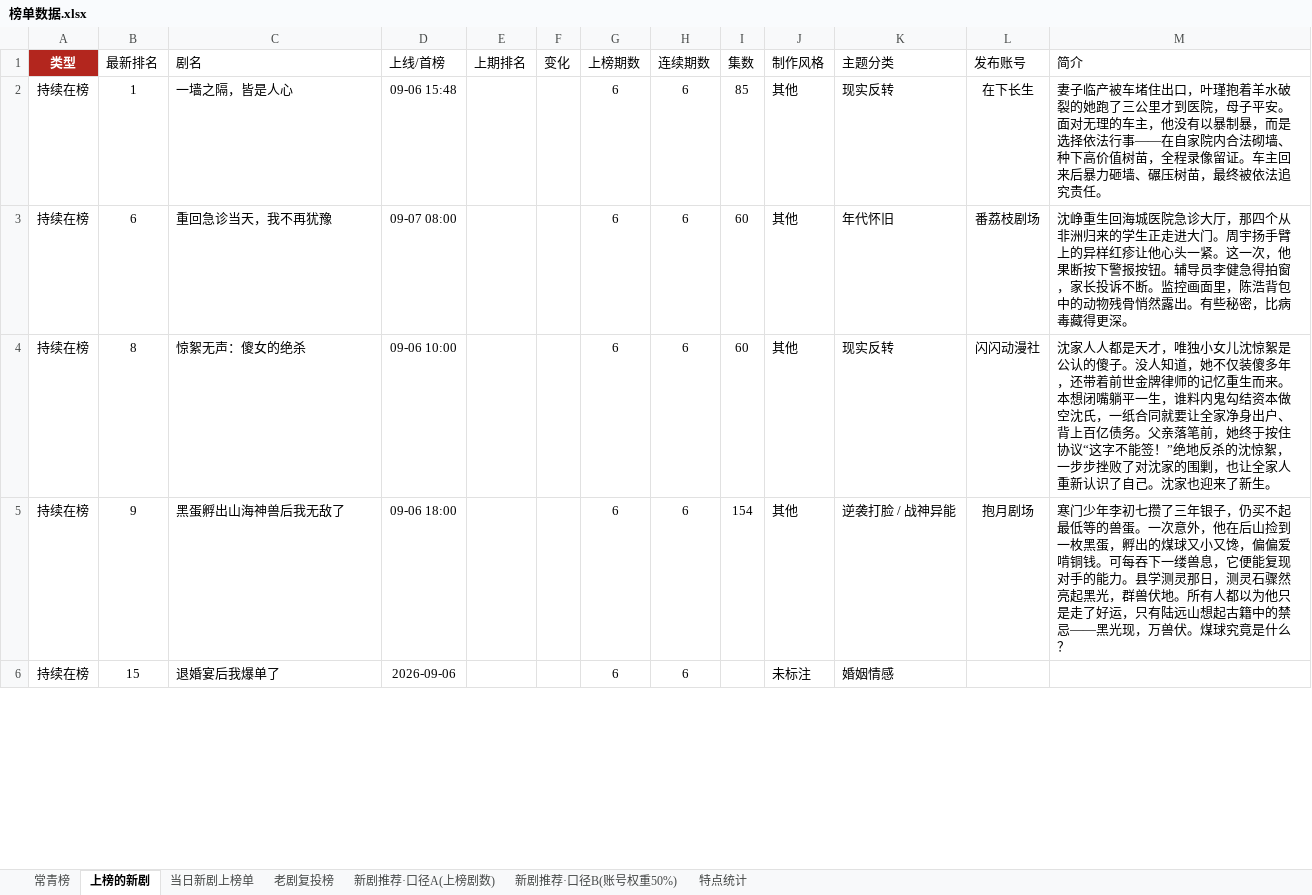
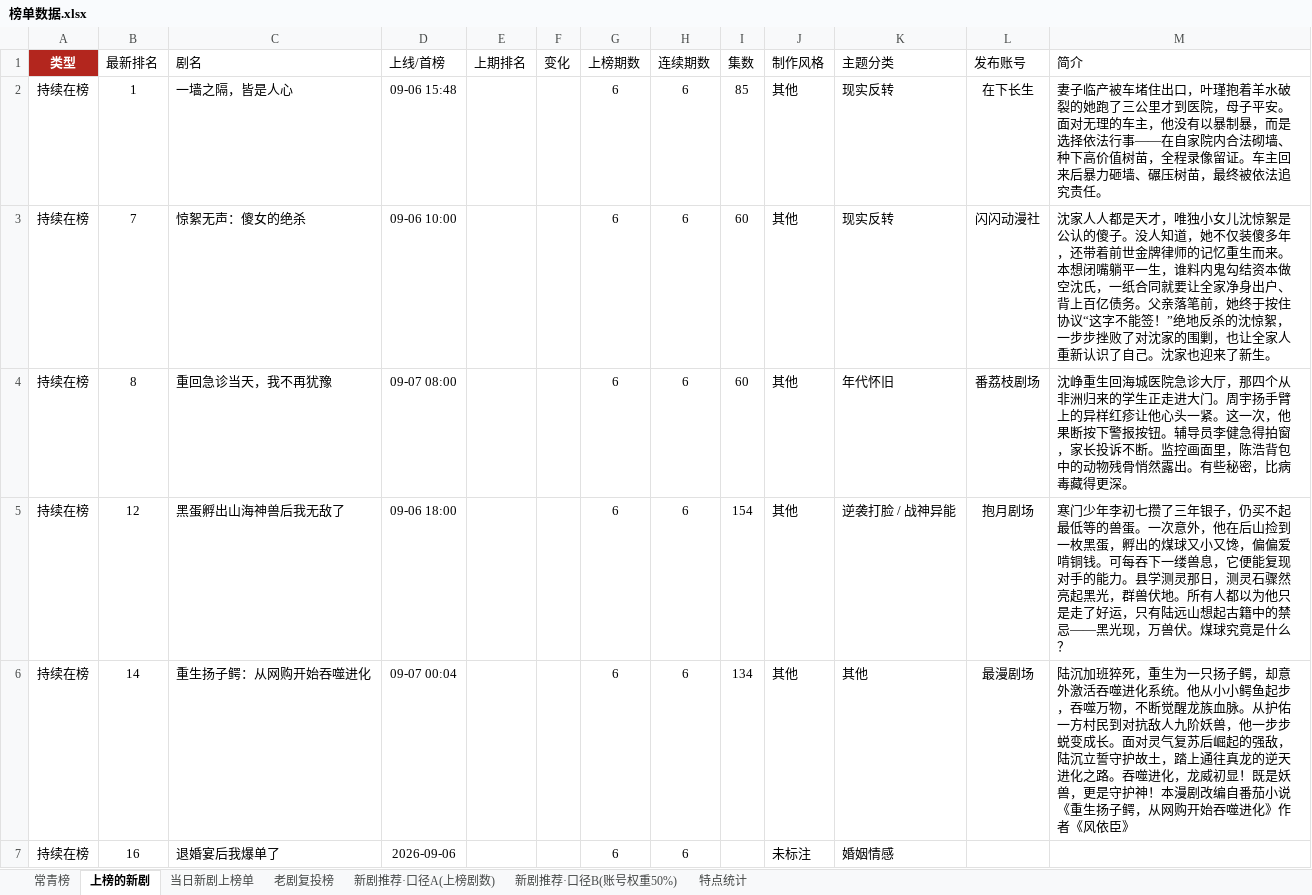
Before and after one commit to 2m247cdz9k-design/tomato-drama-rankings, an Excel workbook: 榜单数据.xlsx, sheet 上榜的新剧, drawn as a sheet; only a part is shown; values as stored, in another font and other column widths than the file's, no borders; removed rows and columns are numbered as before the commit, all else as after; the diff covers the shown part only; the diff names each change by its address in the sheet, - before the commit and + after, or states it on an @@ line.

```diff
--- a/榜单数据.xlsx (sheet 上榜的新剧)
+++ b/榜单数据.xlsx (sheet 上榜的新剧)
-row 3: 持续在榜 | 6 | 重回急诊当天，我不再犹豫 | 09-07 08:00 |  |  | 6 | 6 | 60 | 其他 | 年代怀旧 | 番荔枝剧场 | 沈峥重生回海城医院急诊大厅，那四个从非洲归来的学生正走进大门。周宇扬手臂上的异样红疹让他心头一紧。这一次，他果断按下警报按钮。辅导员李健急得拍窗，家长投诉不断。监控画面里，陈浩背包中的动物残骨悄然露出。有些秘密，比病毒藏得更深。
-B3 (最新排名): 8
+B3 (最新排名): 7
+row 4: 持续在榜 | 8 | 重回急诊当天，我不再犹豫 | 09-07 08:00 |  |  | 6 | 6 | 60 | 其他 | 年代怀旧 | 番荔枝剧场 | 沈峥重生回海城医院急诊大厅，那四个从非洲归来的学生正走进大门。周宇扬手臂上的异样红疹让他心头一紧。这一次，他果断按下警报按钮。辅导员李健急得拍窗，家长投诉不断。监控画面里，陈浩背包中的动物残骨悄然露出。有些秘密，比病毒藏得更深。
-B5 (最新排名): 9
+B5 (最新排名): 12
+row 6: 持续在榜 | 14 | 重生扬子鳄：从网购开始吞噬进化 | 09-07 00:04 |  |  | 6 | 6 | 134 | 其他 | 其他 | 最漫剧场 | 陆沉加班猝死，重生为一只扬子鳄，却意外激活吞噬进化系统。他从小小鳄鱼起步，吞噬万物，不断觉醒龙族血脉。从护佑一方村民到对抗敌人九阶妖兽，他一步步蜕变成长。面对灵气复苏后崛起的强敌，陆沉立誓守护故土，踏上通往真龙的逆天进化之路。吞噬进化，龙威初显！既是妖兽，更是守护神！本漫剧改编自番茄小说《重生扬子鳄，从网购开始吞噬进化》作者《风依臣》
-B7 (最新排名): 15
+B7 (最新排名): 16
```
Also changed, not shown: 17 added rows, 14 removed rows and 76 edited cells elsewhere in this sheet, sheet 当日新剧上榜单, sheet 特点统计, sheet 常青榜, 2 other files.
